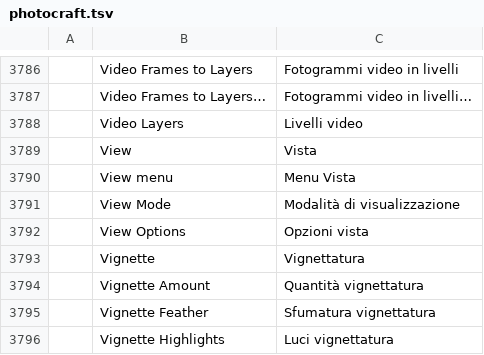
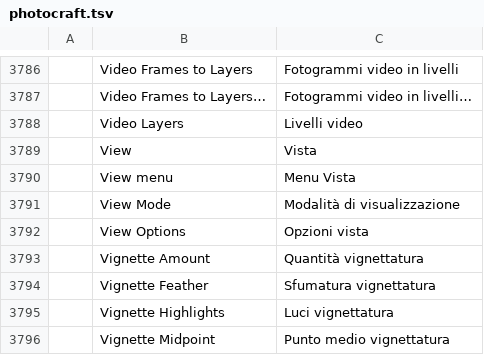
Before and after one commit to rickyb82/craft-i18n, a TSV file: locales/it/photocraft.tsv, drawn as a sheet; only a part is shown, gaps mark what is left out; the shorter side is filled out with more unchanged rows; the diff names each change by its address in the sheet, - before the commit and + after, or states it on an @@ line.

Commit message:
Italian: «Vignette» is left to #289
That pull request, open here, already proposes the row with the same Italian; PhotoCraft's count in ATTRIBUTION.md follows (225 rows).

```diff
--- a/locales/it/photocraft.tsv
+++ b/locales/it/photocraft.tsv
-row 3793:  | Vignette | Vignettatura
```
Also changed, not shown: 1 other file.
